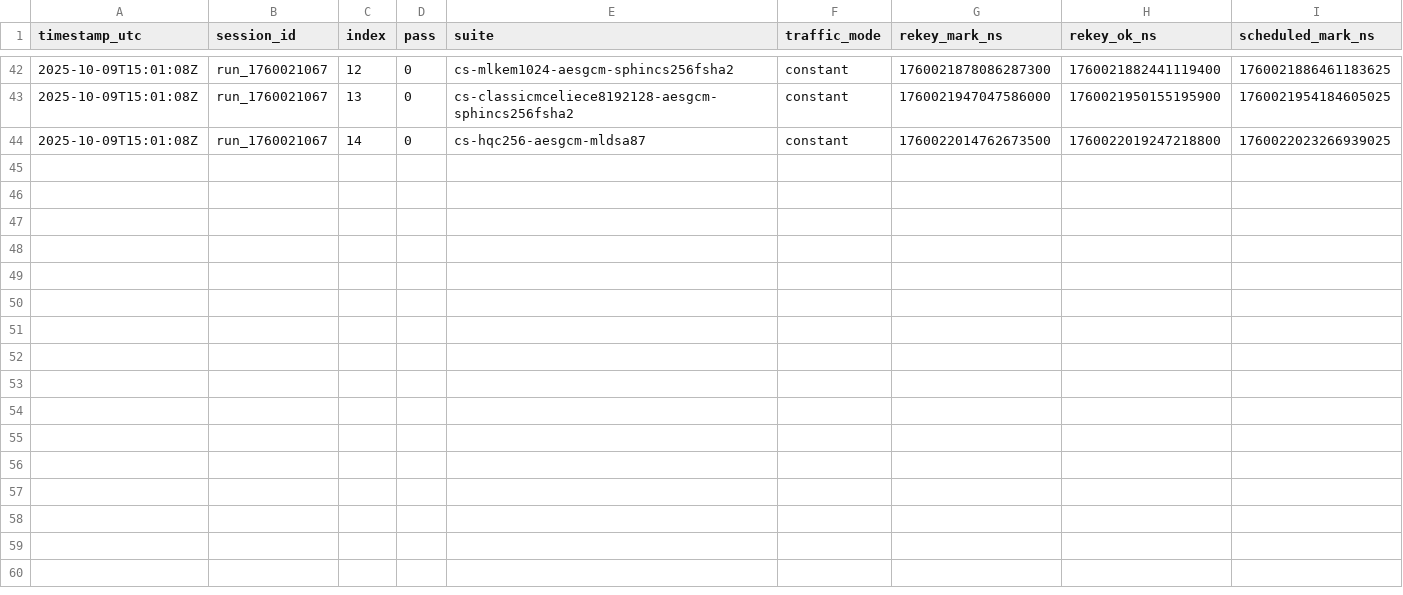
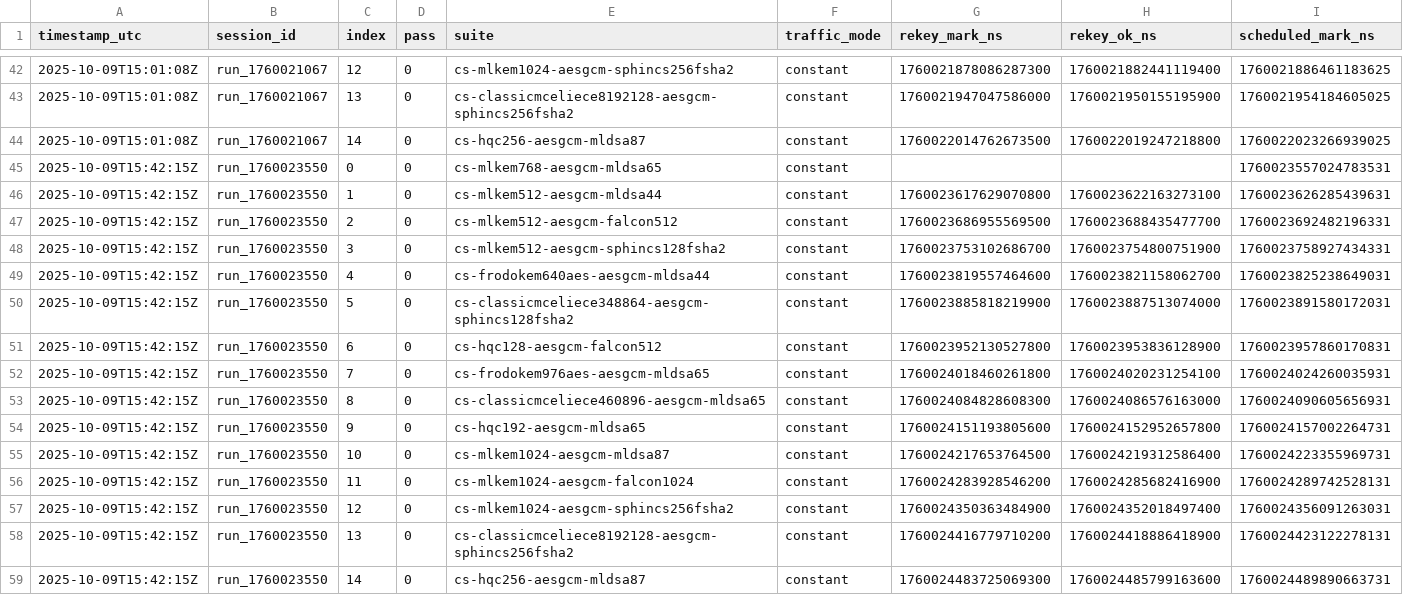
Before and after one commit to Kamalbura/research, a CSV file: logs/auto/gcs/gcs_blackouts.csv, drawn as a sheet; only a part is shown, gaps mark what is left out; rows hold the shown columns only; the diff names each change by its address in the sheet, - before the commit and + after, or states it on an @@ line.

```diff
--- a/logs/auto/gcs/gcs_blackouts.csv
+++ b/logs/auto/gcs/gcs_blackouts.csv
+row 45: 2025-10-09T15:42:15Z | run_1760023550 | 0 | 0 | cs-mlkem768-aesgcm-mldsa65 | constant |  |  | 1760023557024783531
+row 46: 2025-10-09T15:42:15Z | run_1760023550 | 1 | 0 | cs-mlkem512-aesgcm-mldsa44 | constant | 1760023617629070800 | 1760023622163273100 | 1760023626285439631
+row 47: 2025-10-09T15:42:15Z | run_1760023550 | 2 | 0 | cs-mlkem512-aesgcm-falcon512 | constant | 1760023686955569500 | 1760023688435477700 | 1760023692482196331
+row 48: 2025-10-09T15:42:15Z | run_1760023550 | 3 | 0 | cs-mlkem512-aesgcm-sphincs128fsha2 | constant | 1760023753102686700 | 1760023754800751900 | 1760023758927434331
+row 49: 2025-10-09T15:42:15Z | run_1760023550 | 4 | 0 | cs-frodokem640aes-aesgcm-mldsa44 | constant | 1760023819557464600 | 1760023821158062700 | 1760023825238649031
+row 50: 2025-10-09T15:42:15Z | run_1760023550 | 5 | 0 | cs-classicmceliece348864-aesgcm-sphincs128fsha2 | constant | 1760023885818219900 | 1760023887513074000 | 1760023891580172031
+row 51: 2025-10-09T15:42:15Z | run_1760023550 | 6 | 0 | cs-hqc128-aesgcm-falcon512 | constant | 1760023952130527800 | 1760023953836128900 | 1760023957860170831
+row 52: 2025-10-09T15:42:15Z | run_1760023550 | 7 | 0 | cs-frodokem976aes-aesgcm-mldsa65 | constant | 1760024018460261800 | 1760024020231254100 | 1760024024260035931
+row 53: 2025-10-09T15:42:15Z | run_1760023550 | 8 | 0 | cs-classicmceliece460896-aesgcm-mldsa65 | constant | 1760024084828608300 | 1760024086576163000 | 1760024090605656931
+row 54: 2025-10-09T15:42:15Z | run_1760023550 | 9 | 0 | cs-hqc192-aesgcm-mldsa65 | constant | 1760024151193805600 | 1760024152952657800 | 1760024157002264731
+row 55: 2025-10-09T15:42:15Z | run_1760023550 | 10 | 0 | cs-mlkem1024-aesgcm-mldsa87 | constant | 1760024217653764500 | 1760024219312586400 | 1760024223355969731
+row 56: 2025-10-09T15:42:15Z | run_1760023550 | 11 | 0 | cs-mlkem1024-aesgcm-falcon1024 | constant | 1760024283928546200 | 1760024285682416900 | 1760024289742528131
+row 57: 2025-10-09T15:42:15Z | run_1760023550 | 12 | 0 | cs-mlkem1024-aesgcm-sphincs256fsha2 | constant | 1760024350363484900 | 1760024352018497400 | 1760024356091263031
+row 58: 2025-10-09T15:42:15Z | run_1760023550 | 13 | 0 | cs-classicmceliece8192128-aesgcm-sphincs256fsha2 | constant | 1760024416779710200 | 1760024418886418900 | 1760024423122278131
+row 59: 2025-10-09T15:42:15Z | run_1760023550 | 14 | 0 | cs-hqc256-aesgcm-mldsa87 | constant | 1760024483725069300 | 1760024485799163600 | 1760024489890663731
```
Also changed, not shown: logs/auto/gcs/summary.csv, 49 other files.
